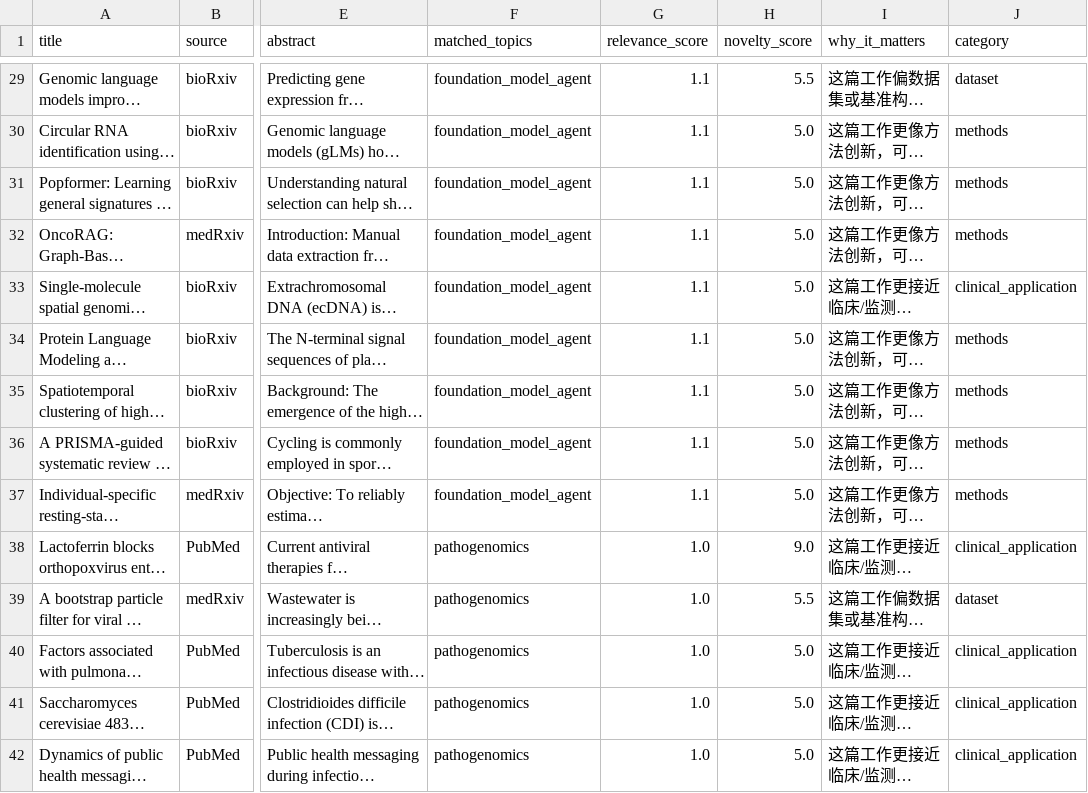
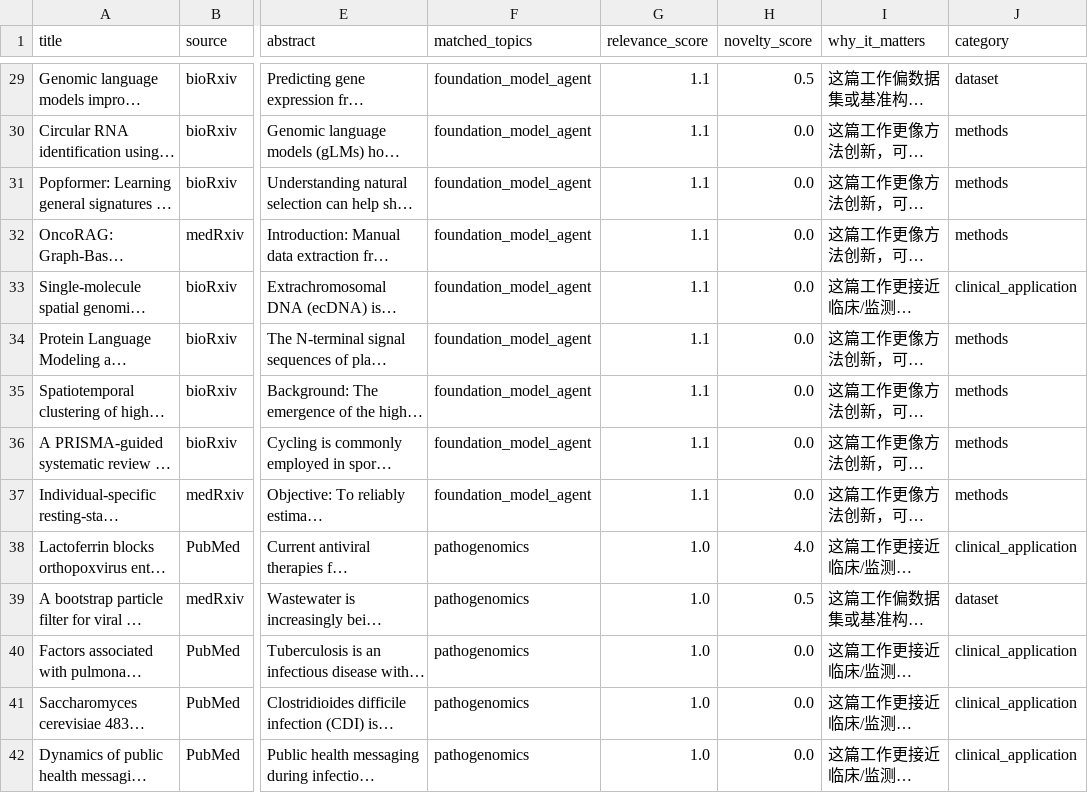
Before and after one commit to Zymonody7/bio_knowledge, a CSV file: outputs/papers.csv, drawn as a sheet; only a part is shown, gaps mark what is left out; long unchanged cells end in …; the diff covers the shown part only; the diff names each change by its address in the sheet, - before the commit and + after, or states it on an @@ line.

```diff
--- a/outputs/papers.csv
+++ b/outputs/papers.csv
-H29 (novelty_score): 5.5
+H29 (novelty_score): 0.5
-H30:H37 (novelty_score): 5.0
+H30:H37 (novelty_score): 0.0
-H38 (novelty_score): 9.0
+H38 (novelty_score): 4.0
-H39 (novelty_score): 5.5
+H39 (novelty_score): 0.5
-H40:H42 (novelty_score): 5.0
+H40:H42 (novelty_score): 0.0
```
Also changed, not shown: 3 added rows, 2 removed rows and 37 edited cells elsewhere in this file, 10 other files.
